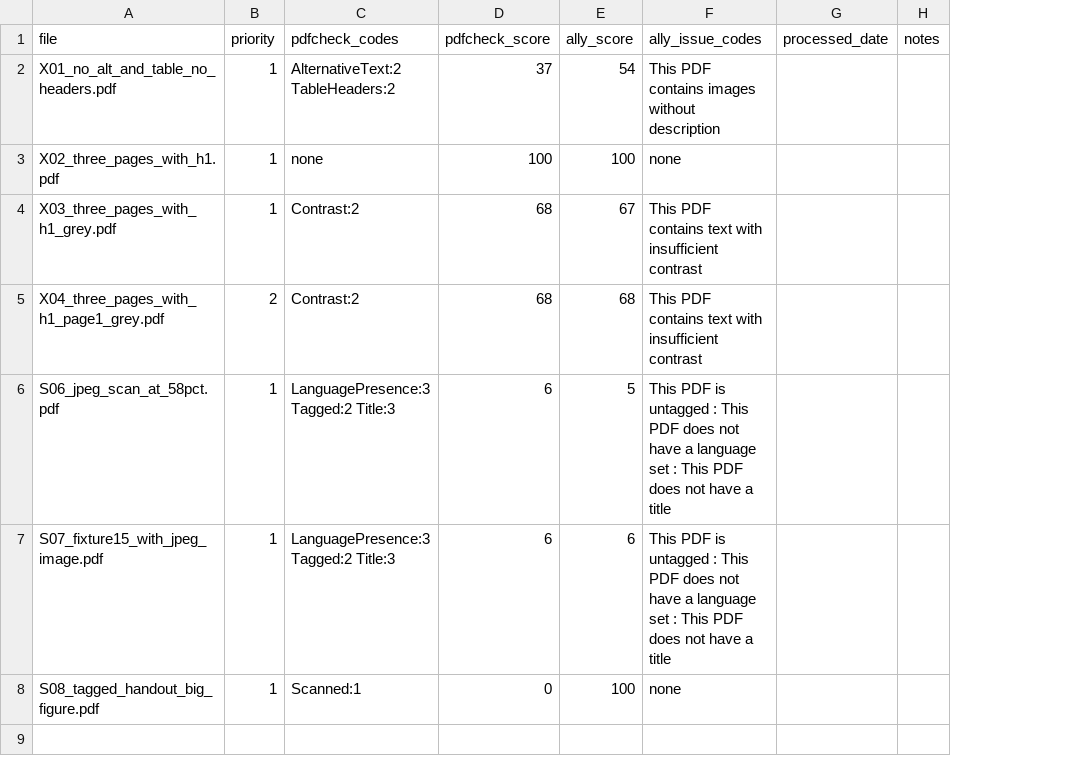
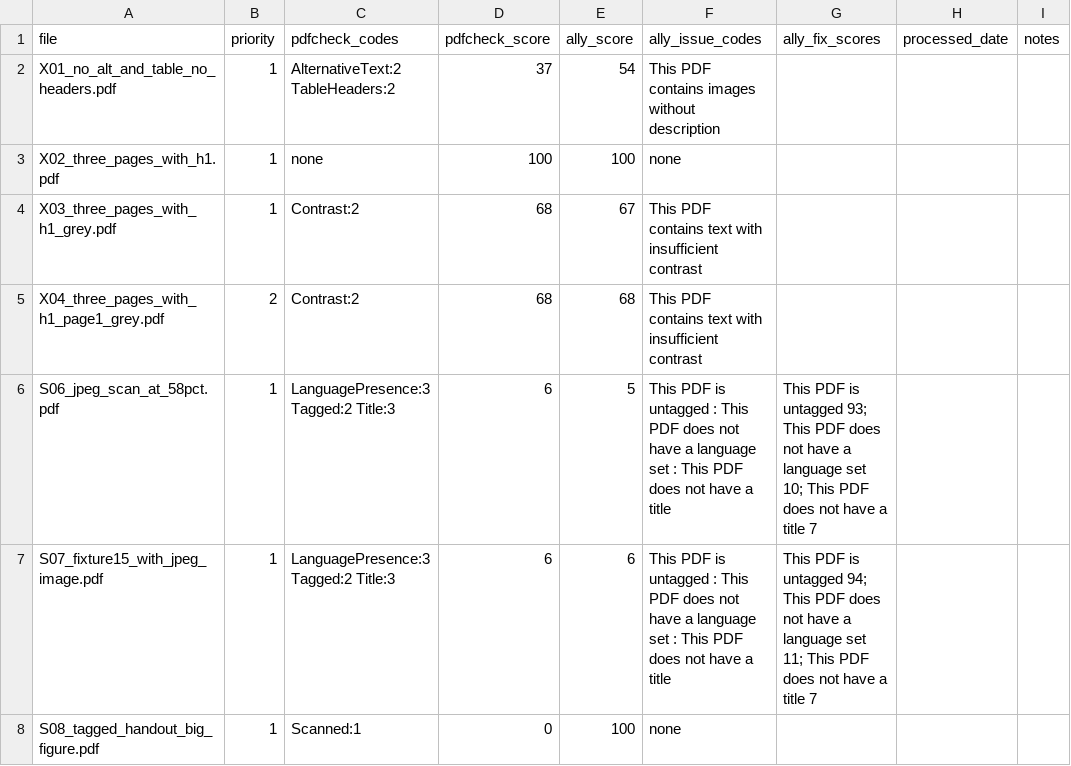
Before and after one commit to znorwood2/pdfcheck, a CSV file: probes/ally-2026-10c/results.csv, drawn as a sheet; the diff names each change by its address in the sheet, - before the commit and + after, or states it on an @@ line.

```diff
--- a/probes/ally-2026-10c/results.csv
+++ b/probes/ally-2026-10c/results.csv
+column G (ally_fix_scores), rows 6-7: This PDF is untagged 93; This PDF does not have a language set 10; This PDF does not have a title 7 | This PDF is untagged 94; This PDF does not have a language set 11; This PDF does not have a title 7
```
Also changed, not shown: 15 other files.
